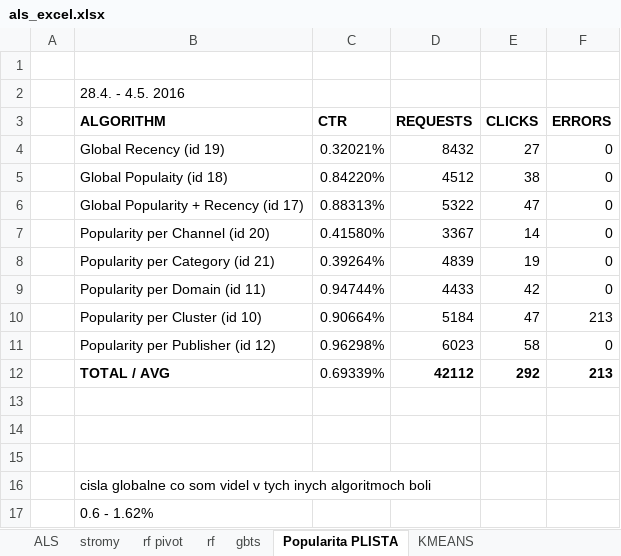
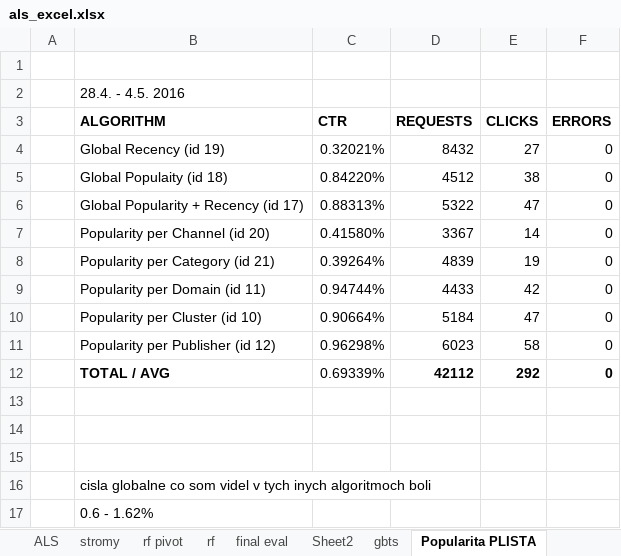
Before and after one commit to adamliesko/scarec, an Excel workbook: evals/als_excel.xlsx, sheet Popularita PLISTA, drawn as a sheet; values as stored, in another font and other column widths than the file's, no borders; table styles not drawn; the diff names each change by its address in the sheet, - before the commit and + after, or states it on an @@ line.

```diff
--- a/evals/als_excel.xlsx (sheet Popularita PLISTA)
+++ b/evals/als_excel.xlsx (sheet Popularita PLISTA)
+sheet tab: final eval
+sheet tab: Sheet2
-F10 (ERRORS): 213
+F10 (ERRORS): 0
-F12 (ERRORS): 213
+F12 (ERRORS): 0
```
Also changed, not shown: sheet rf, sheet ALS, sheet gbts, charts or pictures, 18 other files.
